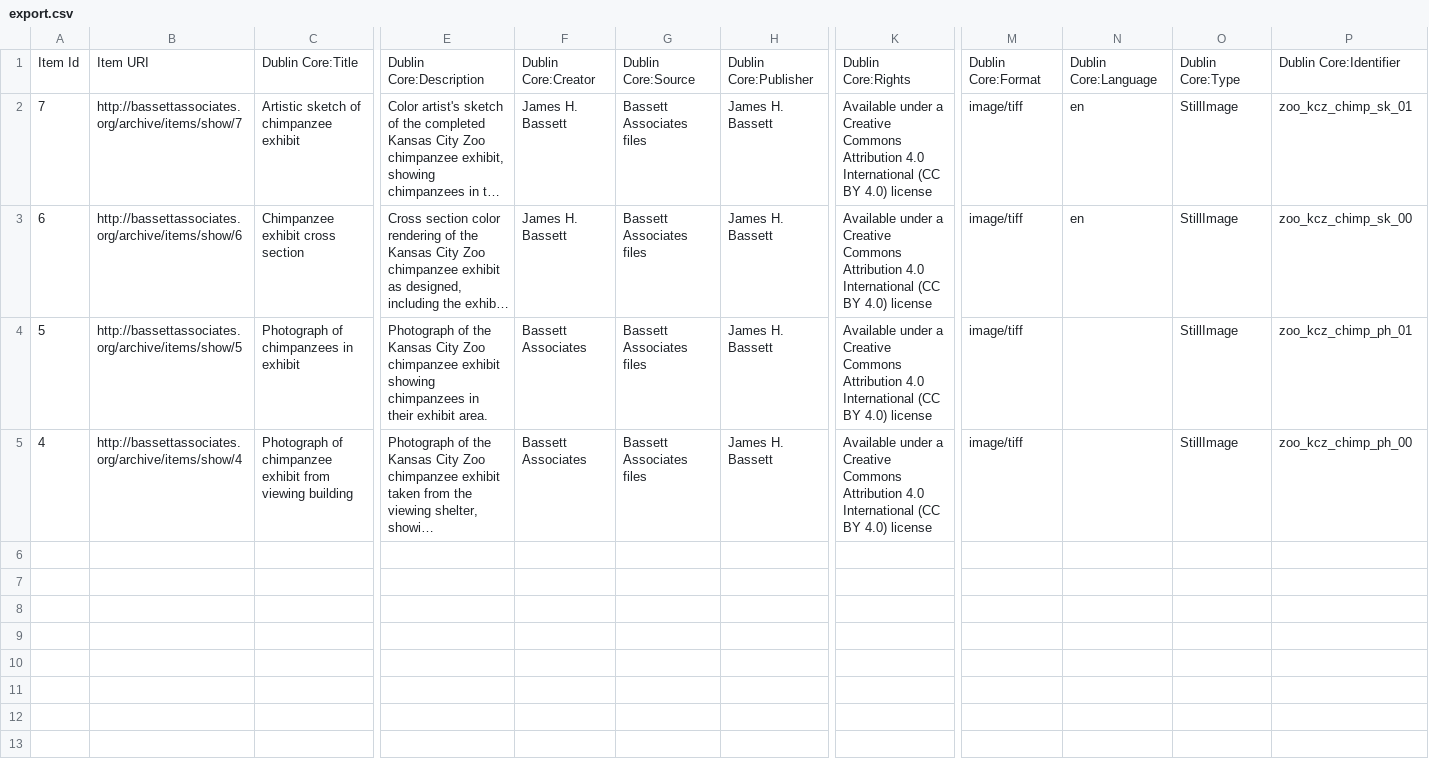
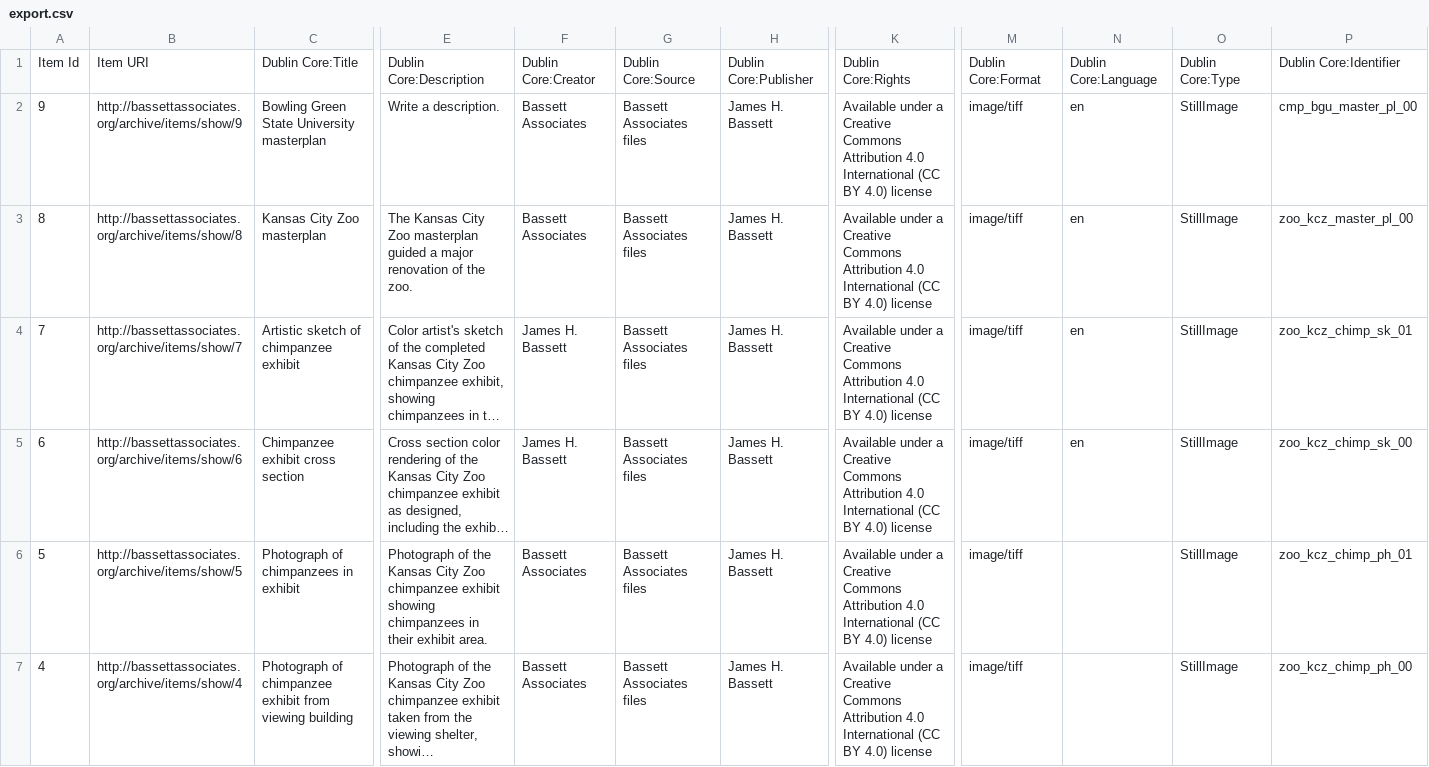
Before and after one commit to baskaufs/bassettassociates, a CSV file: data/export.csv, drawn as a sheet; only a part is shown, gaps mark what is left out; long unchanged cells end in …; rows hold the shown columns only; the diff names each change by its address in the sheet, - before the commit and + after, or states it on an @@ line.

Commit message:
add script to update identifiers using export data

```diff
--- a/data/export.csv
+++ b/data/export.csv
+row 2: 9 | http://bassettassociates.org/archive/items/show/9 | Bowling Green State University masterplan | Write a description. | Bassett Associates | Bassett Associates files | James H. Bassett | Available under a Creative Commons Attribution 4.0 International (CC BY 4.0) license | image/tiff | en | StillImage | cmp_bgu_master_pl_00
+row 3: 8 | http://bassettassociates.org/archive/items/show/8 | Kansas City Zoo masterplan | The Kansas City Zoo masterplan guided a major renovation of the zoo. | Bassett Associates | Bassett Associates files | James H. Bassett | Available under a Creative Commons Attribution 4.0 International (CC BY 4.0) license | image/tiff | en | StillImage | zoo_kcz_master_pl_00
```
Also changed, not shown: data/identifiers.csv, 2 other files.
